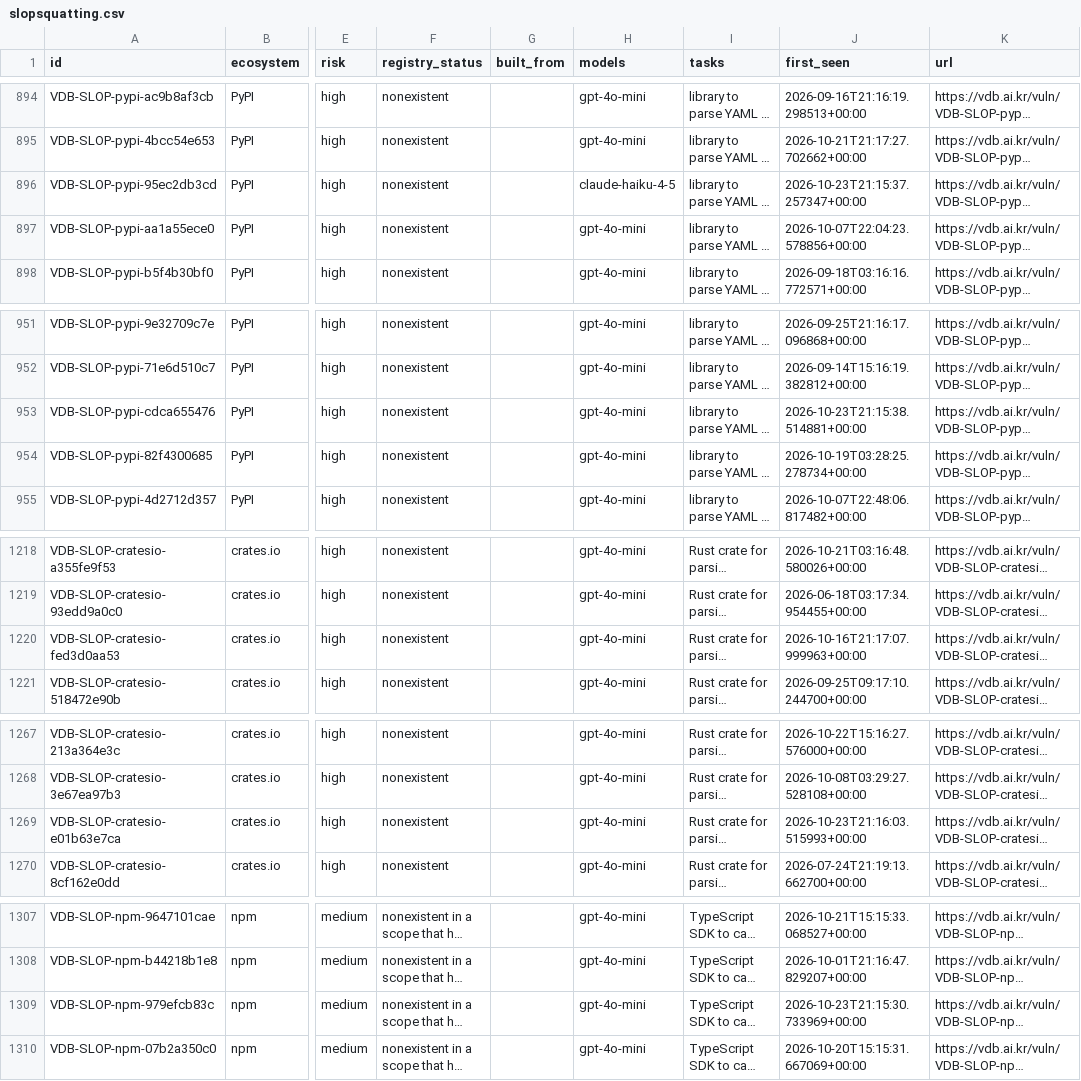
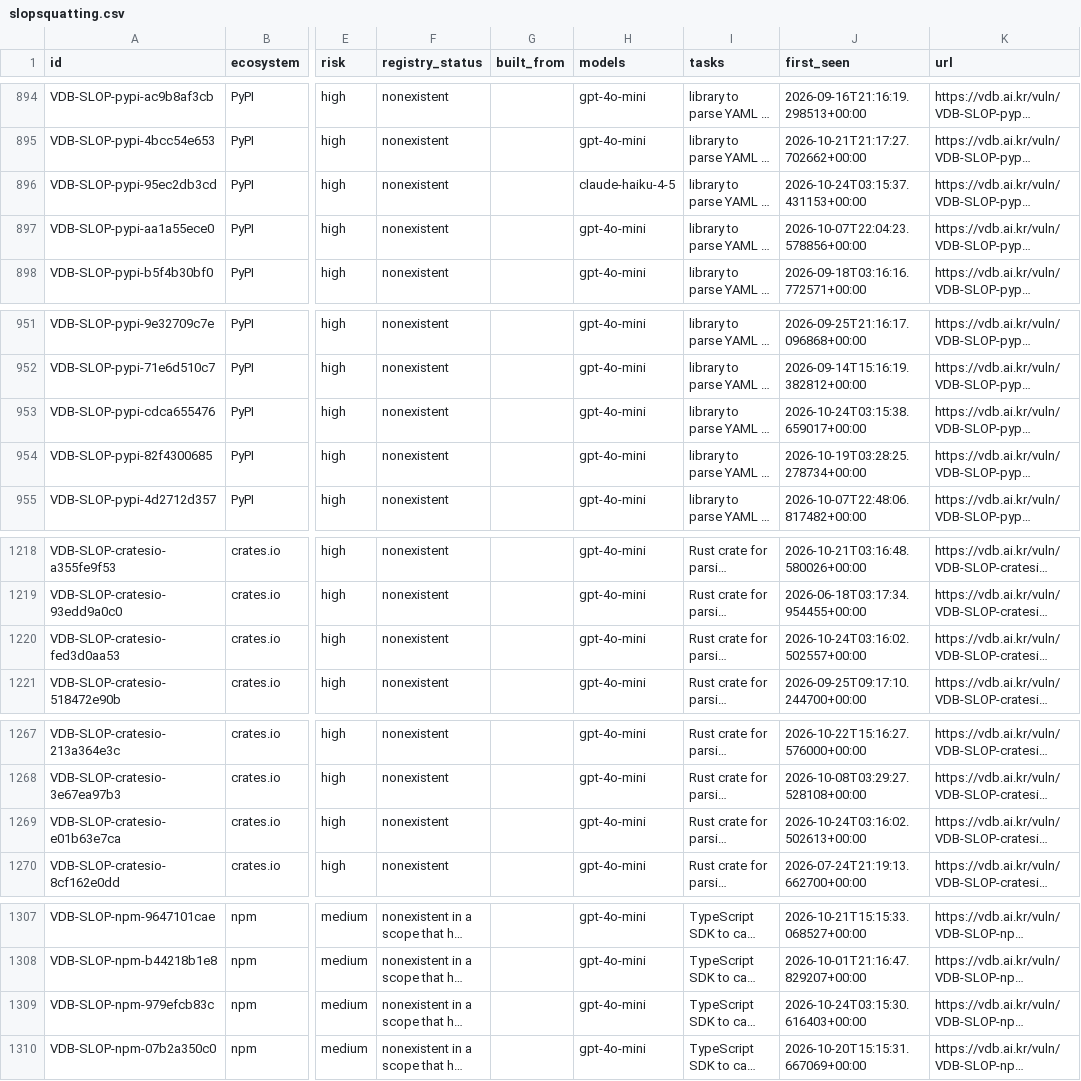
Before and after one commit to 0pstech/slopsquatting-dataset, a CSV file: slopsquatting.csv, drawn as a sheet; only a part is shown, gaps mark what is left out; long unchanged cells end in …; the diff covers the shown part only; the diff names each change by its address in the sheet, - before the commit and + after, or states it on an @@ line.

```diff
--- a/slopsquatting.csv
+++ b/slopsquatting.csv
-J896 (first_seen): 2026-10-23T21:15:37.257347+00:00
+J896 (first_seen): 2026-10-24T03:15:37.431153+00:00
-J953 (first_seen): 2026-10-23T21:15:38.514881+00:00
+J953 (first_seen): 2026-10-24T03:15:38.659017+00:00
-J1220 (first_seen): 2026-10-16T21:17:07.999963+00:00
+J1220 (first_seen): 2026-10-24T03:16:02.502557+00:00
-J1269 (first_seen): 2026-10-23T21:16:03.515993+00:00
+J1269 (first_seen): 2026-10-24T03:16:02.502613+00:00
-J1309 (first_seen): 2026-10-23T21:15:30.733969+00:00
+J1309 (first_seen): 2026-10-24T03:15:30.616403+00:00
```
Also changed, not shown: 16 edited cells elsewhere in this file, 3 other files.
